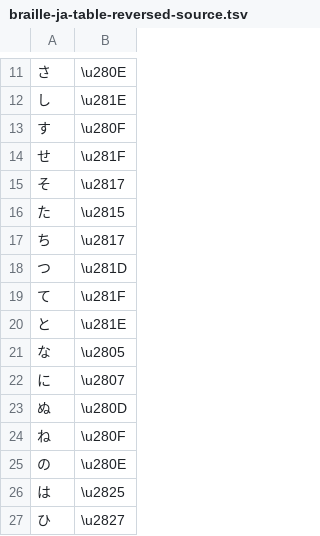
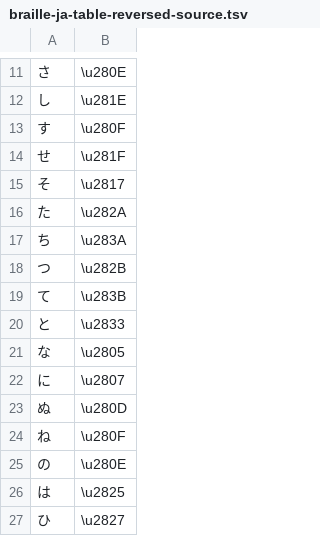
Before and after one commit to risacan/braille-ja-table, a TSV file: braille-ja-table-reversed-source.tsv, drawn as a sheet; only a part is shown, gaps mark what is left out.

Commit message:
:wrench: Add reversed た〜と

```diff
--- a/braille-ja-table-reversed-source.tsv
+++ b/braille-ja-table-reversed-source.tsv
@@ -15,7 +15,7 @@
 そ	\u2817
-た	\u2815
-ち	\u2817
-つ	\u281D
-て	\u281F
-と	\u281E
+た	\u282A
+ち	\u283A
+つ	\u282B
+て	\u283B
+と	\u2833
 な	\u2805
```
